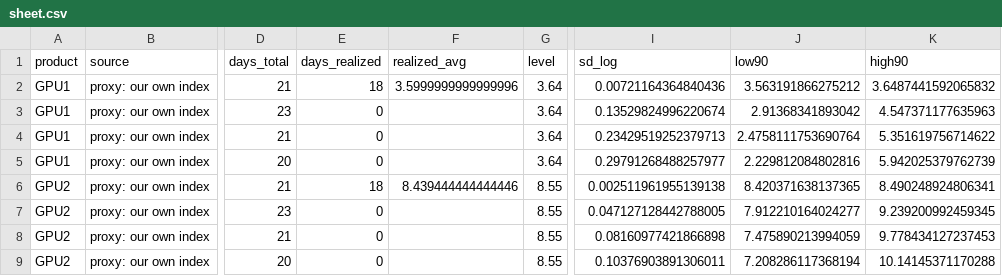
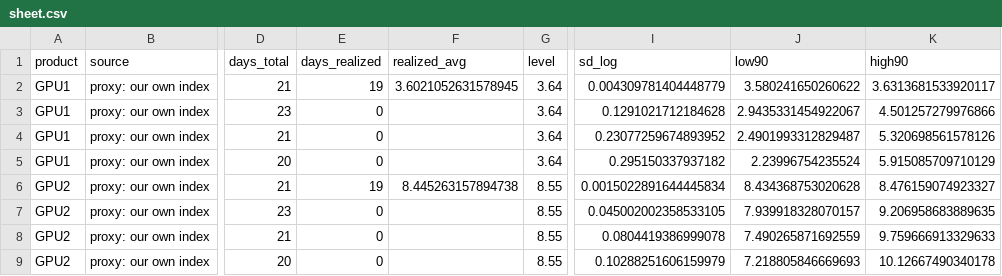
Before and after one commit to jwilliamross/compute-curve, a CSV file: reports/fair_value/sheet.csv, drawn as a sheet; only a part is shown, gaps mark what is left out; the diff names each change by its address in the sheet, - before the commit and + after, or states it on an @@ line.

```diff
--- a/reports/fair_value/sheet.csv
+++ b/reports/fair_value/sheet.csv
-E2 (days_realized): 18
+E2 (days_realized): 19
-F2 (realized_avg): 3.5999999999999996
+F2 (realized_avg): 3.6021052631578945
-I2 (sd_log): 0.00721164364840436
+I2 (sd_log): 0.004309781404448779
-J2 (low90): 3.563191866275212
+J2 (low90): 3.580241650260622
-K2 (high90): 3.6487441592065832
+K2 (high90): 3.6313681533920117
-I3 (sd_log): 0.13529824996220674
+I3 (sd_log): 0.1291021712184628
-J3 (low90): 2.91368341893042
+J3 (low90): 2.9435331454922067
-K3 (high90): 4.547371177635963
+K3 (high90): 4.501257279976866
-I4 (sd_log): 0.23429519252379713
+I4 (sd_log): 0.23077259674893952
-J4 (low90): 2.4758111753690764
+J4 (low90): 2.4901993312829487
-K4 (high90): 5.351619756714622
+K4 (high90): 5.320698561578126
-I5 (sd_log): 0.29791268488257977
+I5 (sd_log): 0.295150337937182
-J5 (low90): 2.229812084802816
+J5 (low90): 2.23996754235524
-K5 (high90): 5.942025379762739
+K5 (high90): 5.915085709710129
-E6 (days_realized): 18
+E6 (days_realized): 19
-F6 (realized_avg): 8.439444444444446
+F6 (realized_avg): 8.445263157894738
-I6 (sd_log): 0.002511961955139138
+I6 (sd_log): 0.0015022891644445834
-J6 (low90): 8.420371638137365
+J6 (low90): 8.434368753020628
-K6 (high90): 8.490248924806341
+K6 (high90): 8.476159074923327
-I7 (sd_log): 0.047127128442788005
+I7 (sd_log): 0.045002002358533105
-J7 (low90): 7.912210164024277
+J7 (low90): 7.939918328070157
-K7 (high90): 9.239200992459345
+K7 (high90): 9.206958683889635
-I8 (sd_log): 0.08160977421866898
+I8 (sd_log): 0.0804419386999078
-J8 (low90): 7.475890213994059
+J8 (low90): 7.490265871692559
-K8 (high90): 9.778434127237453
+K8 (high90): 9.759666913329633
-I9 (sd_log): 0.10376903891306011
+I9 (sd_log): 0.10288251606159979
-J9 (low90): 7.208286117368194
+J9 (low90): 7.218805846669693
-K9 (high90): 10.14145371170288
+K9 (high90): 10.12667490340178
```
Also changed, not shown: reports/exploration/round1_shadow_H05.csv, reports/kalshi/implied_curve.csv, 39 other files.
